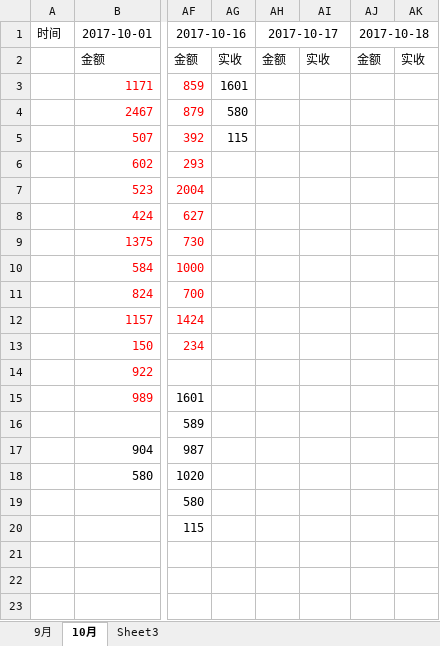
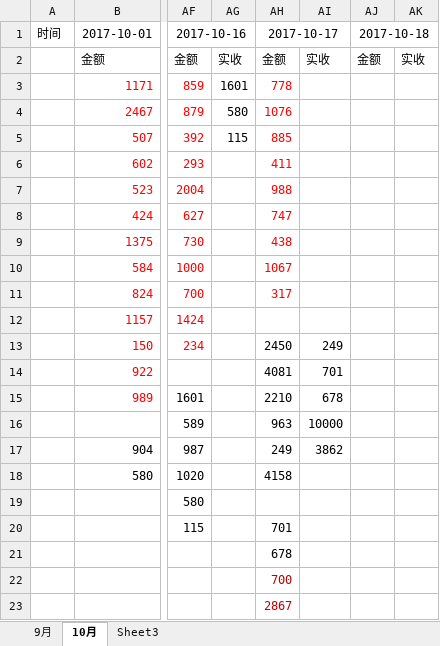
Before and after one commit to roadstoneydd/ydd, an Excel workbook: 财务/财务对账表.xlsx, sheet 10月, drawn as a sheet; only a part is shown, gaps mark what is left out; values as stored, in another font and other column widths than the file's, no borders; the diff names each change by its address in the sheet, - before the commit and + after, or states it on an @@ line.

Commit message:
10.18

```diff
--- a/财务/财务对账表.xlsx (sheet 10月)
+++ b/财务/财务对账表.xlsx (sheet 10月)
-AH3: (empty)
+AH3: 778
-AH4: (empty)
+AH4: 1076
-AH5: (empty)
+AH5: 885
-AH6: (empty)
+AH6: 411
-AH7: (empty)
+AH7: 988
-AH8: (empty)
+AH8: 747
-AH9: (empty)
+AH9: 438
-AH10: (empty)
+AH10: 1067
-AH11: (empty)
+AH11: 317
-AH13: (empty)
+AH13: 2450
-AI13: (empty)
+AI13: 249
-AH14: (empty)
+AH14: 4081
-AI14: (empty)
+AI14: 701
-AH15: (empty)
+AH15: 2210
-AI15: (empty)
+AI15: 678
-AH16: (empty)
+AH16: 963
-AI16: (empty)
+AI16: 10000
-AH17: (empty)
+AH17: 249
-AI17: (empty)
+AI17: 3862
-AH18: (empty)
+AH18: 4158
-AH20: (empty)
+AH20: 701
-AH21: (empty)
+AH21: 678
-AH22: (empty)
+AH22: 700
-AH23: (empty)
+AH23: 2867
```
